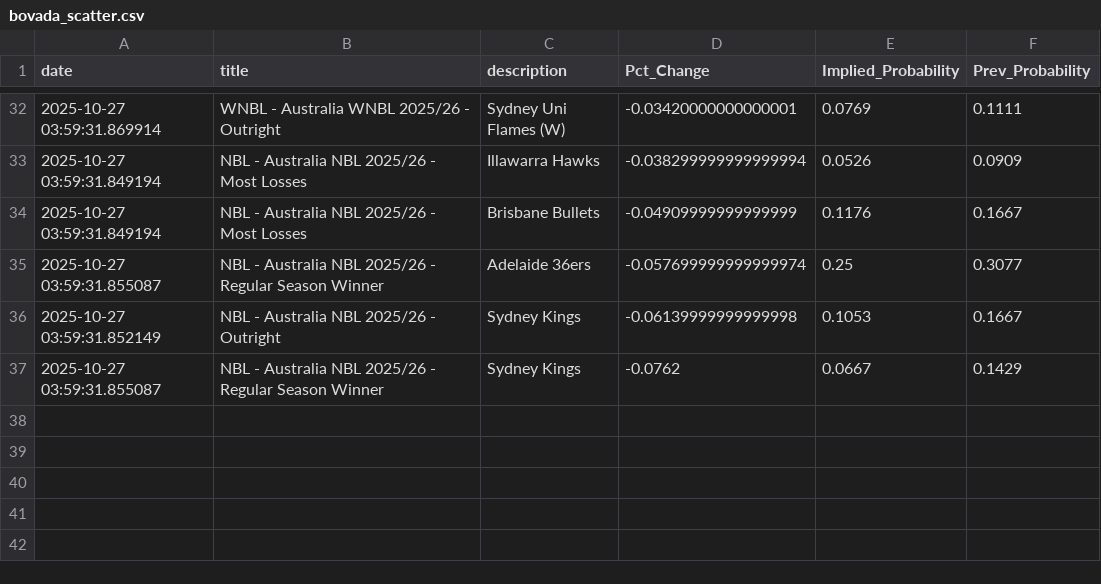
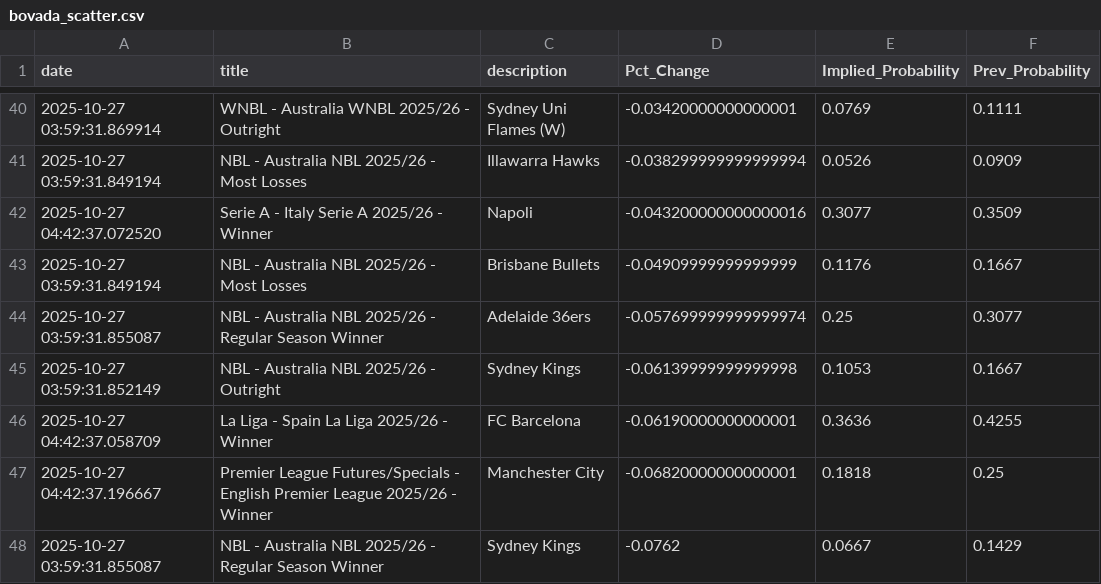
Before and after one commit to aaroncolesmith/bovada_data_1001, a CSV file: data/bovada_scatter.csv, drawn as a sheet; only a part is shown, gaps mark what is left out; the diff covers the shown part only.

```diff
--- a/data/bovada_scatter.csv
+++ b/data/bovada_scatter.csv
@@ -33,2 +41,3 @@ date,title,description,Pct_Change,Implied_Probability,Prev_Probability
 2025-10-27 03:59:31.849194,NBL - Australia NBL 2025/26 - Most Losses,Illawarra Hawks,-0.038299999999999994,0.0526,0.0909
+2025-10-27 04:42:37.072520,Serie A - Italy Serie A 2025/26 - Winner,Napoli,-0.043200000000000016,0.3077,0.3509
 2025-10-27 03:59:31.849194,NBL - Australia NBL 2025/26 - Most Losses,Brisbane Bullets,-0.04909999999999999,0.1176,0.1667
@@ -36,2 +45,4 @@ date,title,description,Pct_Change,Implied_Probability,Prev_Probability
 2025-10-27 03:59:31.852149,NBL - Australia NBL 2025/26 - Outright,Sydney Kings,-0.06139999999999998,0.1053,0.1667
+2025-10-27 04:42:37.058709,La Liga - Spain La Liga 2025/26 - Winner,FC Barcelona,-0.06190000000000001,0.3636,0.4255
+2025-10-27 04:42:37.196667,Premier League Futures/Specials - English Premier League 2025/26 - Winner,Manchester City,-0.06820000000000001,0.1818,0.25
 2025-10-27 03:59:31.855087,NBL - Australia NBL 2025/26 - Regular Season Winner,Sydney Kings,-0.0762,0.0667,0.1429
```
Also changed, not shown: 9 added rows and 1 removed row elsewhere in this file, 1 other file.
